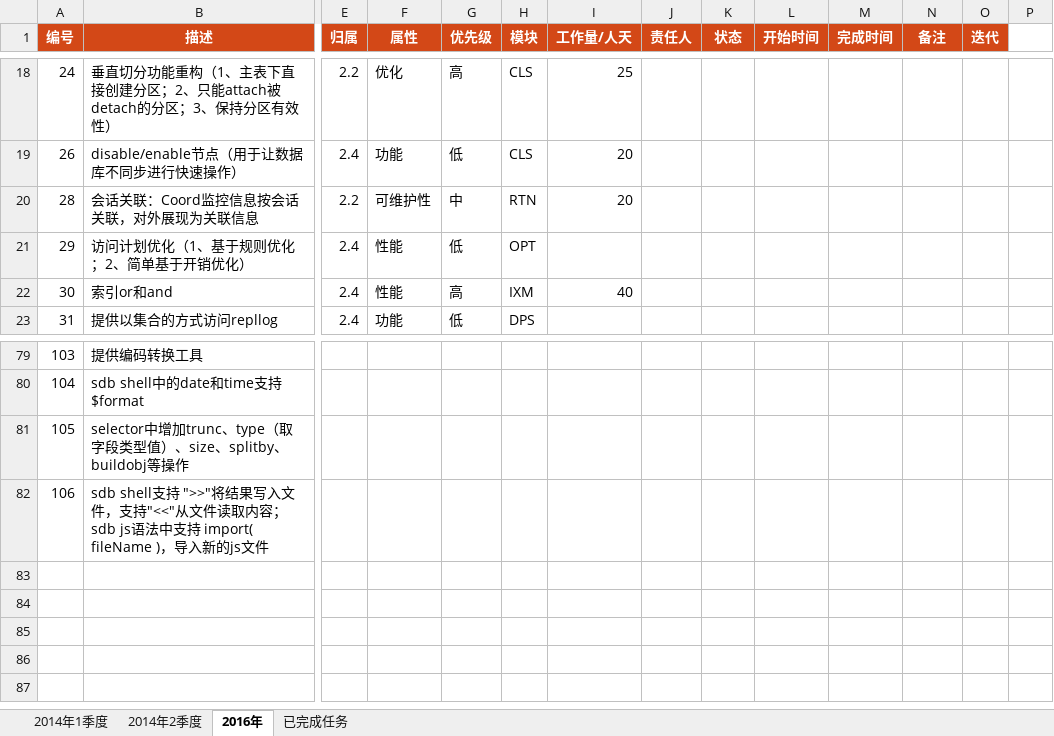
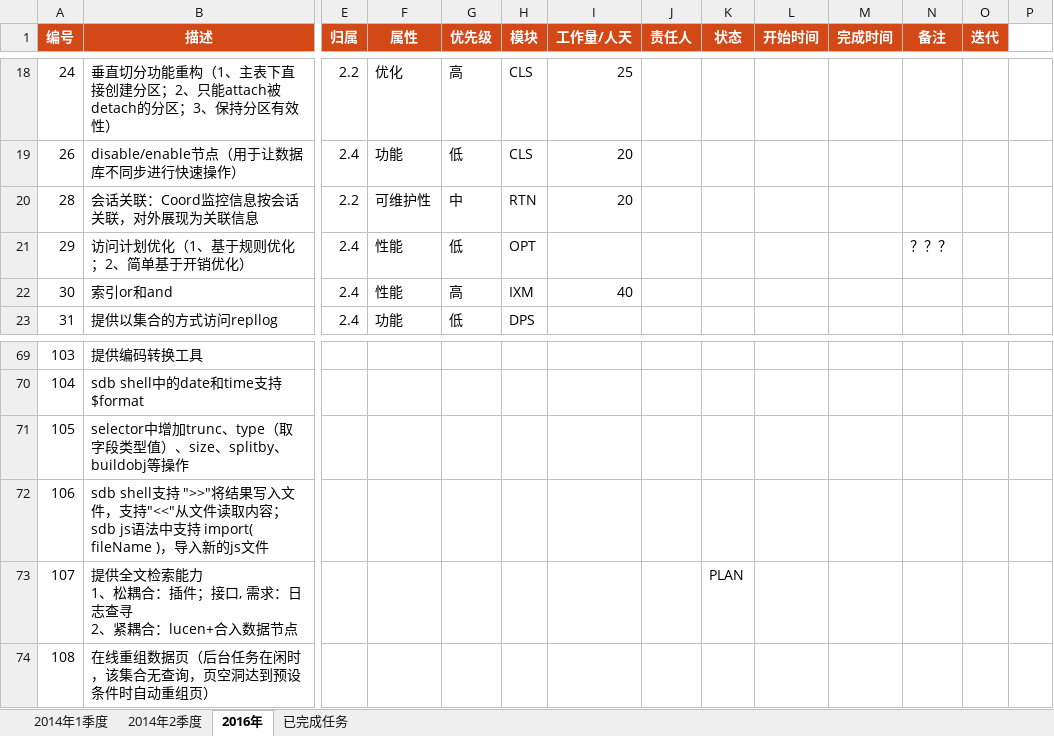
Before and after one commit to Vivian-hihi/SequoiaDB, an Excel workbook: internal_doc/00.项目管理/00.任务计划/SequoiaDB任务表.xlsx, sheet 2016年, drawn as a sheet; only a part is shown, gaps mark what is left out; values as stored, in another font and other column widths than the file's, no borders; conditional formats not drawn; rows hold the shown columns only; ↵ is a line break in a cell; the diff covers the shown part only; the diff names each change by its address in the sheet, - before the commit and + after, or states it on an @@ line.

```diff
--- a/internal_doc/00.项目管理/00.任务计划/SequoiaDB任务表.xlsx (sheet 2016年)
+++ b/internal_doc/00.项目管理/00.任务计划/SequoiaDB任务表.xlsx (sheet 2016年)
-N21 (备注): (empty)
+N21 (备注): ？？？
+row 73: 107 | 提供全文检索能力 ↵ 1、松耦合：插件；接口, 需求：日志查寻 ↵ 2、紧耦合：lucen+合入数据节点 |  |  |  |  |  |  | PLAN
+row 74: 108 | 在线重组数据页（后台任务在闲时，该集合无查询，页空洞达到预设条件时自动重组页）
```
Also changed, not shown: 10 removed rows and 2 edited cells elsewhere in this sheet, sheet 已完成任务.
